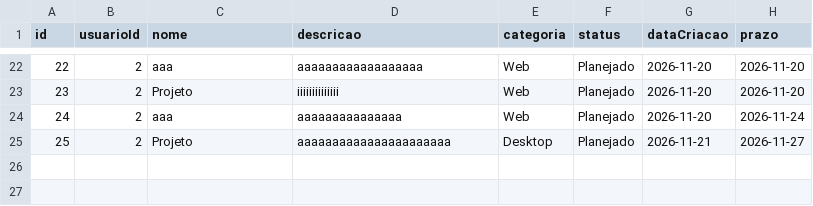
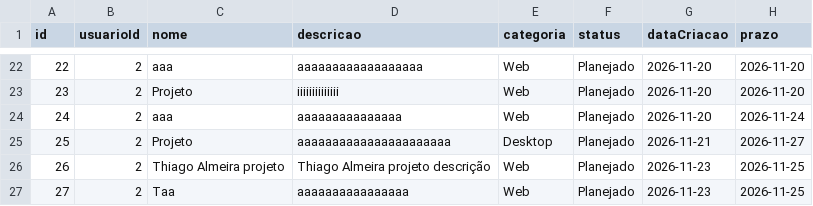
Before and after one commit to 1lucasmaglio/SistemaProjetos, a CSV file: backend/dados/projetos.csv, drawn as a sheet; only a part is shown, gaps mark what is left out.

```diff
--- a/backend/dados/projetos.csv
+++ b/backend/dados/projetos.csv
@@ -25 +25,3 @@ id;usuarioId;nome;descricao;categoria;status;dataCriacao;prazo
 25;2;Projeto;aaaaaaaaaaaaaaaaaaaaaa;Desktop;Planejado;2026-11-21;2026-11-27
+26;2;Thiago Almeira projeto;Thiago Almeira projeto descrição;Web;Planejado;2026-11-23;2026-11-25
+27;2;Taa;aaaaaaaaaaaaaaaa;Web;Planejado;2026-11-23;2026-11-25
```
Also changed, not shown: 7 other files.
